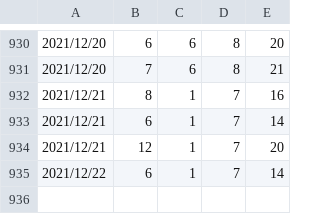
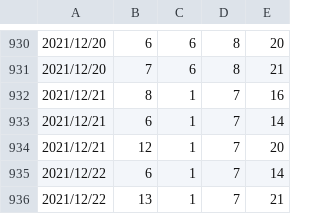
Before and after one commit to setmao/auto-search-flask-job, a CSV file: doc/job_count.csv, drawn as a sheet; only a part is shown, gaps mark what is left out; the diff names each change by its address in the sheet, - before the commit and + after, or states it on an @@ line.

```diff
--- a/doc/job_count.csv
+++ b/doc/job_count.csv
+row 936: 2021/12/22 | 13 | 1 | 7 | 21
```
Also changed, not shown: 2 other files.
